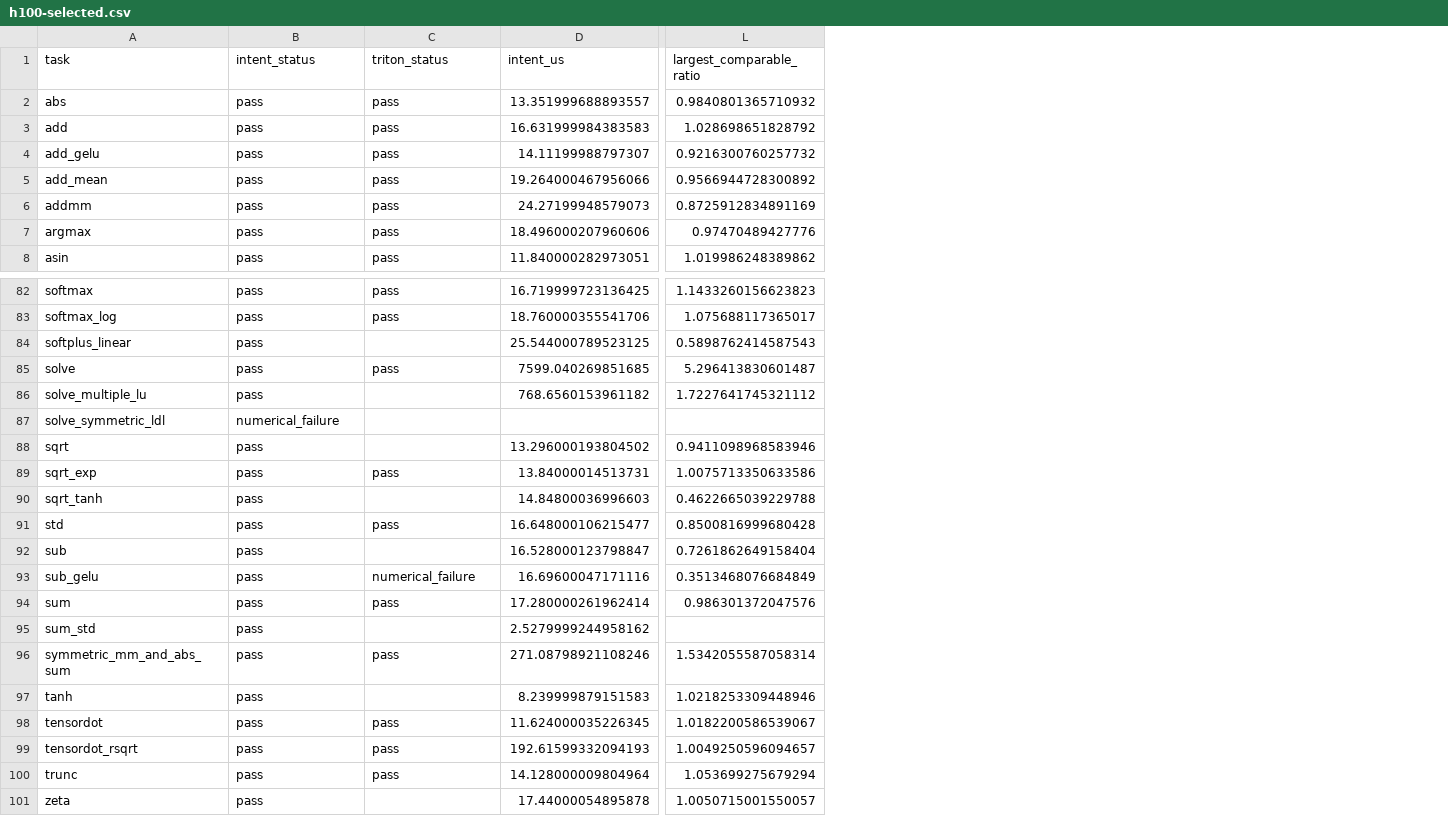
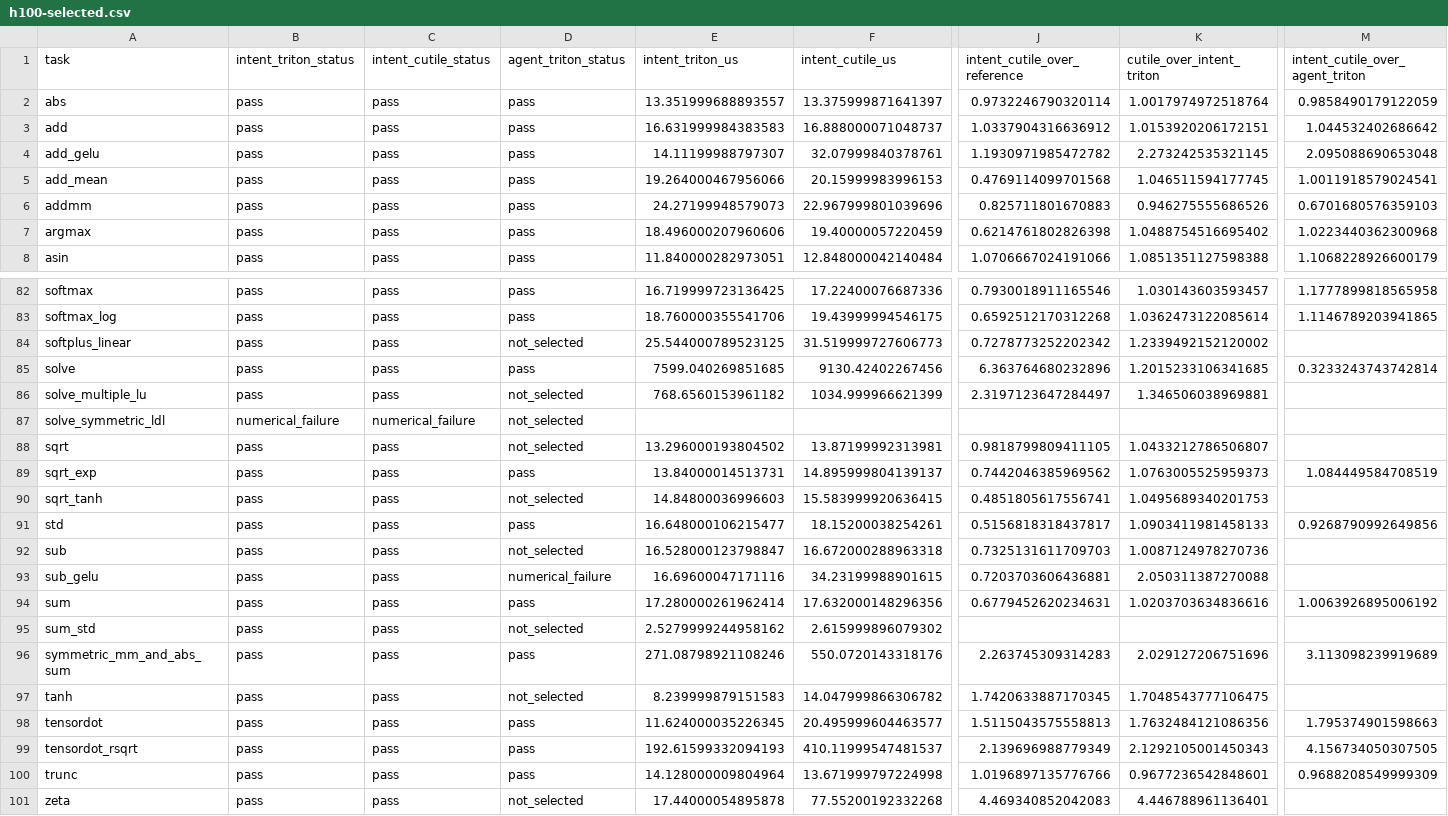
Before and after one commit to zzyu5/Intent, a CSV file: experiments/agent_tritonbench/results/h100-selected.csv, drawn as a sheet; only a part is shown, gaps mark what is left out; removed rows and columns are numbered as before the commit, all else as after; the diff covers the shown part only; the diff names each change by its address in the sheet, - before the commit and + after, or states it on an @@ line.

```diff
--- a/experiments/agent_tritonbench/results/h100-selected.csv
+++ b/experiments/agent_tritonbench/results/h100-selected.csv
+column D (agent_triton_status), rows 2-8: all pass; rows 82-101: pass | pass | not_selected | pass | not_selected | not_selected | not_selected | pass | not_selected | pass | not_selected | numerical_failure | pass | not_selected | pass | not_selected | pass | pass | pass | not_selected
+column F (intent_cutile_us), rows 2-8: 13.375999871641397 | 16.888000071048737 | 32.07999840378761 | 20.15999983996153 | 22.967999801039696 | 19.40000057220459 | 12.848000042140484; rows 82-101: 17.22400076687336 | 19.43999994546175 | 31.519999727606773 | 9130.42402267456 | 1034.999966621399 |  | 13.87199992313981 | 14.895999804139137 | 15.583999920636415 | 18.15200038254261 | 16.672000288963318 | 34.23199988901615 | 17.632000148296356 | 2.615999896079302 | 550.0720143318176 | 14.047999866306782 | 20.495999604463577 | 410.11999547481537 | 13.671999797224998 | 77.55200192332268
+column J (intent_cutile_over_reference), rows 2-8: 0.9732246790320114 | 1.0337904316636912 | 1.1930971985472782 | 0.4769114099701568 | 0.825711801670883 | 0.6214761802826398 | 1.0706667024191066; rows 82-101: 0.7930018911165546 | 0.6592512170312268 | 0.7278773252202342 | 6.363764680232896 | 2.3197123647284497 |  | 0.9818799809411105 | 0.7442046385969562 | 0.4851805617556741 | 0.5156818318437817 | 0.7325131611709703 | 0.7203703606436881 | 0.6779452620234631 |  | 2.263745309314283 | 1.7420633887170345 | 1.5115043575558813 | 2.139696988779349 | 1.0196897135776766 | 4.469340852042083
+column K (cutile_over_intent_triton), rows 2-8: 1.0017974972518764 | 1.0153920206172151 | 2.273242535321145 | 1.046511594177745 | 0.946275555686526 | 1.0488754516695402 | 1.0851351127598388; rows 82-101: 1.030143603593457 | 1.0362473122085614 | 1.2339492152120002 | 1.2015233106341685 | 1.346506038969881 |  | 1.0433212786506807 | 1.0763005525959373 | 1.0495689340201753 | 1.0903411981458133 | 1.0087124978270736 | 2.050311387270088 | 1.0203703634836616 |  | 2.029127206751696 | 1.7048543777106475 | 1.7632484121086356 | 2.1292105001450343 | 0.9677236542848601 | 4.446788961136401
+column M (intent_cutile_over_agent_triton), rows 2-8: 0.9858490179122059 | 1.044532402686642 | 2.095088690653048 | 1.0011918579024541 | 0.6701680576359103 | 1.0223440362300968 | 1.1068228926600179; rows 82-100: 1.1777899818565958 | 1.1146789203941865 |  | 0.3233243743742814 |  |  |  | 1.084449584708519 |  | 0.9268790992649856 |  |  | 1.0063926895006192 |  | 3.113098239919689 |  | 1.795374901598663 | 4.156734050307505 | 0.9688208549999309
-column L (largest_comparable_ratio), rows 2-8: 0.9840801365710932 | 1.028698651828792 | 0.9216300760257732 | 0.9566944728300892 | 0.8725912834891169 | 0.97470489427776 | 1.019986248389862; rows 82-101: 1.1433260156623823 | 1.075688117365017 | 0.5898762414587543 | 5.296413830601487 | 1.7227641745321112 |  | 0.9411098968583946 | 1.0075713350633586 | 0.4622665039229788 | 0.8500816999680428 | 0.7261862649158404 | 0.3513468076684849 | 0.986301372047576 |  | 1.5342055587058314 | 1.0218253309448946 | 1.0182200586539067 | 1.0049250596094657 | 1.053699275679294 | 1.0050715001550057
-B1: intent_status
+B1: intent_triton_status
-C1: triton_status
+C1: intent_cutile_status
-E1: intent_us
+E1: intent_triton_us
-C84 (intent_cutile_status): (empty)
+C84 (intent_cutile_status): pass
-C86 (intent_cutile_status): (empty)
+C86 (intent_cutile_status): pass
-C87 (intent_cutile_status): (empty)
+C87 (intent_cutile_status): numerical_failure
-C88 (intent_cutile_status): (empty)
+C88 (intent_cutile_status): pass
-C90 (intent_cutile_status): (empty)
+C90 (intent_cutile_status): pass
-C92 (intent_cutile_status): (empty)
+C92 (intent_cutile_status): pass
-C93 (intent_cutile_status): numerical_failure
+C93 (intent_cutile_status): pass
-C95 (intent_cutile_status): (empty)
+C95 (intent_cutile_status): pass
-C97 (intent_cutile_status): (empty)
+C97 (intent_cutile_status): pass
-C101 (intent_cutile_status): (empty)
+C101 (intent_cutile_status): pass
```
Also changed, not shown: 23 edited cells elsewhere in this file, 3 other files.
